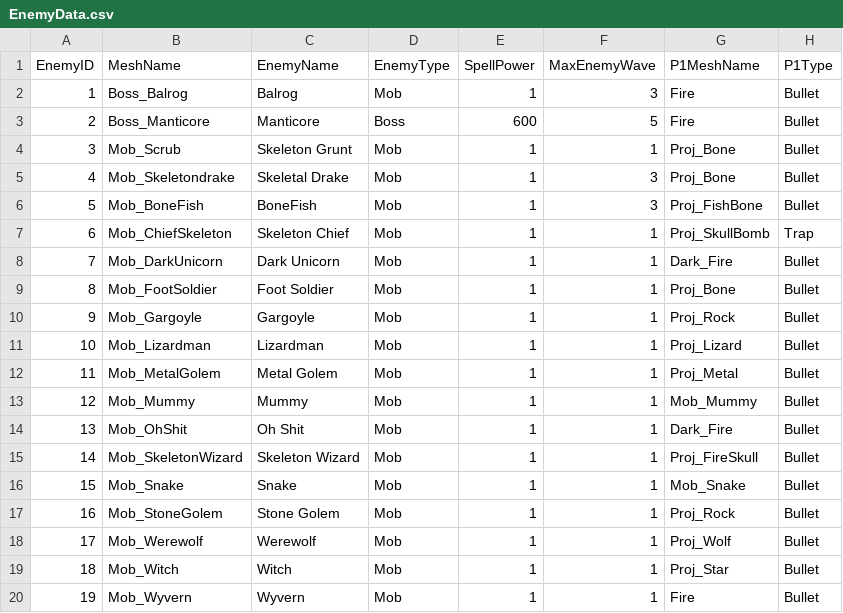
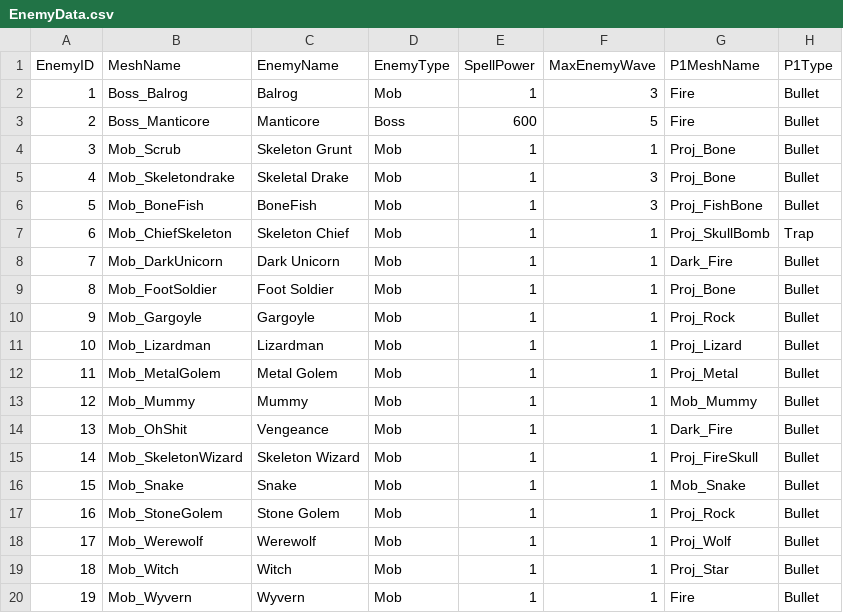
Before and after one commit to HalcionCyanide/SP3_T14N, a CSV file: Base/DrivenFiles/EnemyData.csv, drawn as a sheet; only a part is shown; the diff names each change by its address in the sheet, - before the commit and + after, or states it on an @@ line.

```diff
--- a/Base/DrivenFiles/EnemyData.csv
+++ b/Base/DrivenFiles/EnemyData.csv
-C14 (EnemyName): Oh Shit
+C14 (EnemyName): Vengeance
```
Also changed, not shown: 14 other files.
